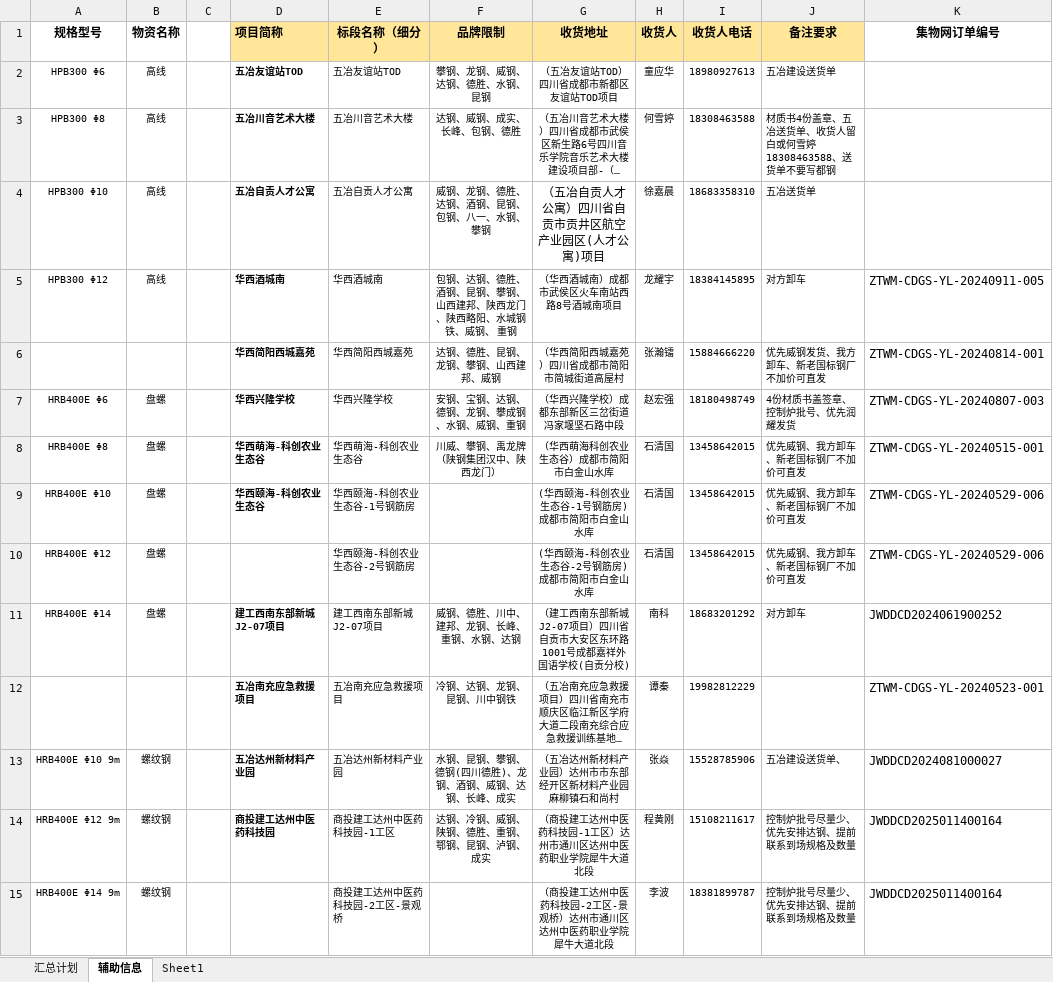
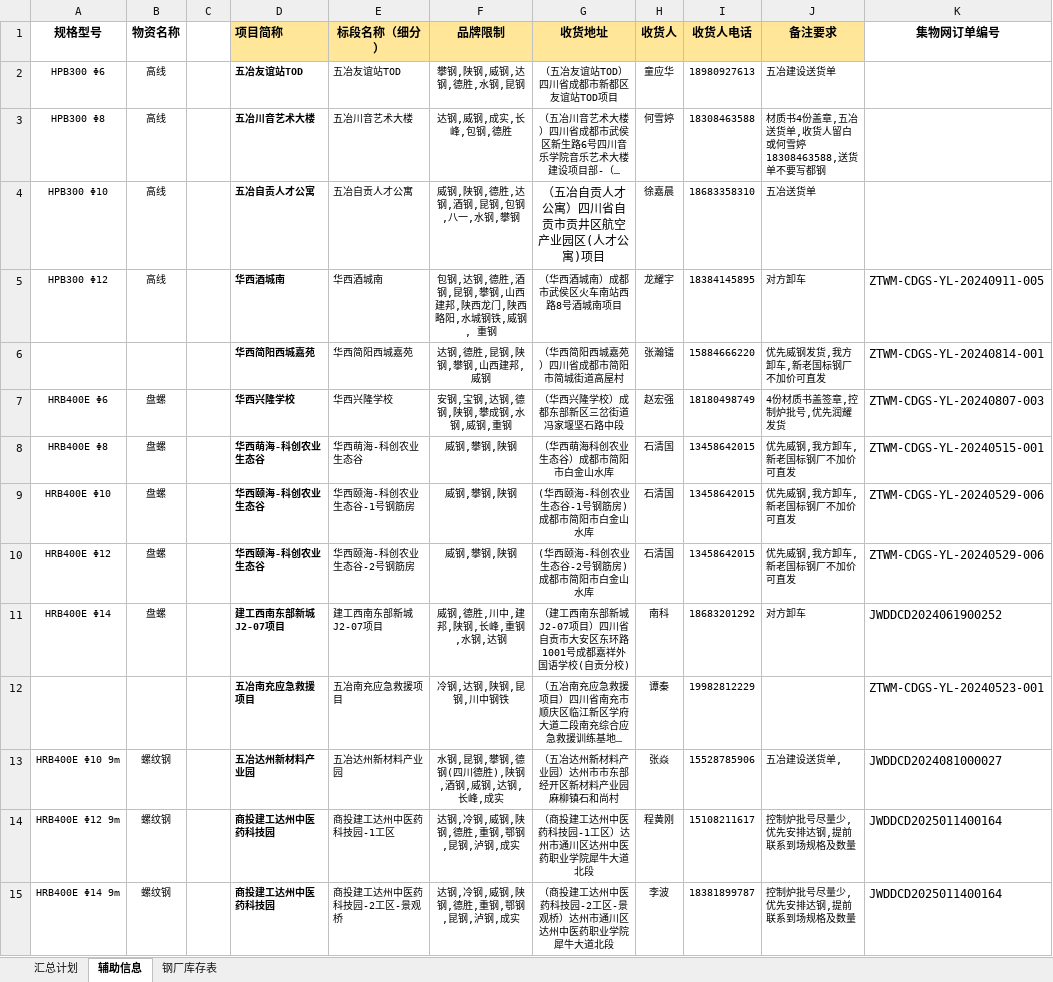
Before and after one commit to monizhou/shipment-app, an Excel workbook: 发货计划（宜宾项目）汇总.xlsx, sheet 辅助信息, drawn as a sheet; only a part is shown; long unchanged cells end in …; values as stored, in another font and other column widths than the file's, no borders; conditional formats and table styles not drawn; the diff covers the shown part only; the diff names each change by its address in the sheet, - before the commit and + after, or states it on an @@ line.

```diff
--- a/发货计划（宜宾项目）汇总.xlsx (sheet 辅助信息)
+++ b/发货计划（宜宾项目）汇总.xlsx (sheet 辅助信息)
-sheet tab: Sheet1
+sheet tab: 钢厂库存表
-F2 (品牌限制): 攀钢、龙钢、威钢、达钢、德胜、水钢、昆钢
+F2 (品牌限制): 攀钢,陕钢,威钢,达钢,德胜,水钢,昆钢
-F3 (品牌限制): 达钢、威钢、成实、长峰、包钢、德胜
+F3 (品牌限制): 达钢,威钢,成实,长峰,包钢,德胜
-J3 (备注要求): 材质书4份盖章、五冶送货单、收货人留白或何雪婷18308463588、送货单不要写都钢
+J3 (备注要求): 材质书4份盖章,五冶送货单,收货人留白或何雪婷18308463588,送货单不要写都钢
-F4 (品牌限制): 威钢、龙钢、德胜、达钢、酒钢、昆钢、包钢、八一、水钢、攀钢
+F4 (品牌限制): 威钢,陕钢,德胜,达钢,酒钢,昆钢,包钢,八一,水钢,攀钢
-F5 (品牌限制): 包钢、达钢、德胜、酒钢、昆钢、攀钢、山西建邦、陕西龙门、陕西略阳、水城钢铁、威钢、 重钢
+F5 (品牌限制): 包钢,达钢,德胜,酒钢,昆钢,攀钢,山西建邦,陕西龙门,陕西略阳,水城钢铁,威钢, 重钢
-F6 (品牌限制): 达钢、德胜、昆钢、龙钢、攀钢、山西建邦、威钢
+F6 (品牌限制): 达钢,德胜,昆钢,陕钢,攀钢,山西建邦,威钢
-J6 (备注要求): 优先威钢发货、我方卸车、新老国标钢厂不加价可直发
+J6 (备注要求): 优先威钢发货,我方卸车,新老国标钢厂不加价可直发
-F7 (品牌限制): 安钢、宝钢、达钢、德钢、龙钢、攀成钢、水钢、威钢、重钢
+F7 (品牌限制): 安钢,宝钢,达钢,德钢,陕钢,攀成钢,水钢,威钢,重钢
-J7 (备注要求): 4份材质书盖签章、控制炉批号、优先润耀发货
+J7 (备注要求): 4份材质书盖签章,控制炉批号,优先润耀发货
-F8 (品牌限制): 川威、攀钢、禹龙牌（陕钢集团汉中、陕西龙门）
+F8 (品牌限制): 威钢,攀钢,陕钢
-J8:J10 (备注要求): 优先威钢、我方卸车、新老国标钢厂不加价可直发
+J8:J10 (备注要求): 优先威钢,我方卸车,新老国标钢厂不加价可直发
-F9:F10 (品牌限制): (empty)
+F9:F10 (品牌限制): 威钢,攀钢,陕钢
-D10 (项目简称): (empty)
+D10 (项目简称): 华西颐海-科创农业生态谷
-F11 (品牌限制): 威钢、德胜、川中、建邦、龙钢、长峰、重钢、水钢、达钢
+F11 (品牌限制): 威钢,德胜,川中,建邦,陕钢,长峰,重钢,水钢,达钢
-F12 (品牌限制): 冷钢、达钢、龙钢、昆钢、川中钢铁
+F12 (品牌限制): 冷钢,达钢,陕钢,昆钢,川中钢铁
-F13 (品牌限制): 水钢、昆钢、攀钢、德钢(四川德胜)、龙钢、酒钢、威钢、达钢、长峰、成实
+F13 (品牌限制): 水钢,昆钢,攀钢,德钢(四川德胜),陕钢,酒钢,威钢,达钢,长峰,成实
-J13 (备注要求): 五冶建设送货单、
+J13 (备注要求): 五冶建设送货单,
-F14 (品牌限制): 达钢、冷钢、威钢、陕钢、德胜、重钢、鄂钢、昆钢、泸钢、成实
+F14 (品牌限制): 达钢,冷钢,威钢,陕钢,德胜,重钢,鄂钢,昆钢,泸钢,成实
-J14:J15 (备注要求): 控制炉批号尽量少、优先安排达钢、提前联系到场规格及数量
+J14:J15 (备注要求): 控制炉批号尽量少,优先安排达钢,提前联系到场规格及数量
-D15 (项目简称): (empty)
+D15 (项目简称): 商投建工达州中医药科技园
-F15 (品牌限制): (empty)
+F15 (品牌限制): 达钢,冷钢,威钢,陕钢,德胜,重钢,鄂钢,昆钢,泸钢,成实
```
Also changed, not shown: 278 edited cells elsewhere in this sheet, sheet 汇总计划, hidden cells.
